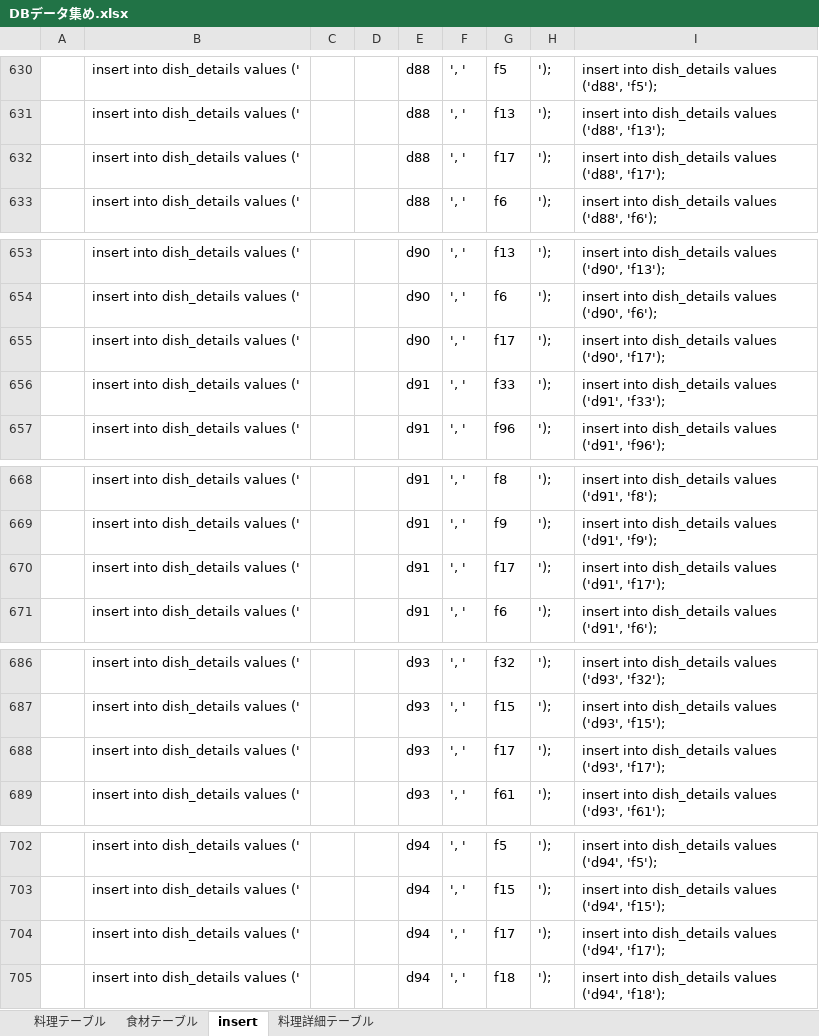
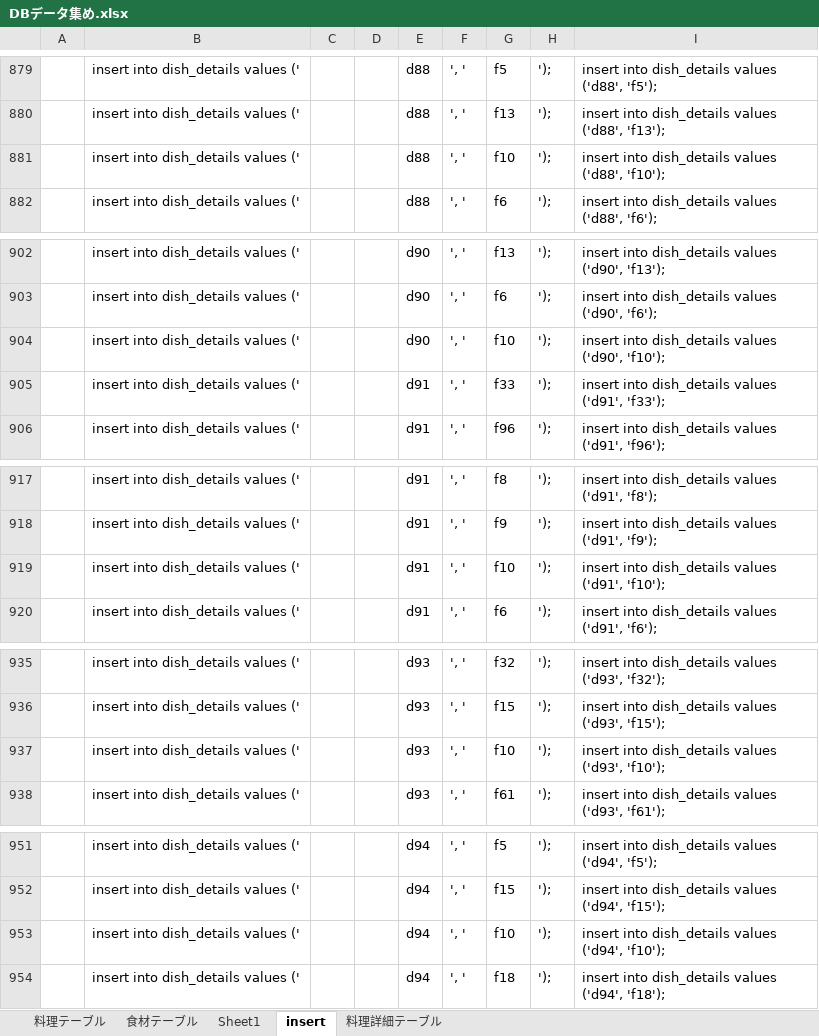
Before and after one commit to DOJO-2021/D-5, an Excel workbook: documents/DBデータ集め.xlsx, sheet insert, drawn as a sheet; only a part is shown, gaps mark what is left out; values as stored, in another font and other column widths than the file's, no borders; addresses are those after the commit; the diff covers the shown part only; the diff names each change by its address in the sheet, - before the commit and + after, or states it on an @@ line.

```diff
--- a/documents/DBデータ集め.xlsx (sheet insert)
+++ b/documents/DBデータ集め.xlsx (sheet insert)
+sheet tab: Sheet1
-G881: f17
+G881: f10
-I881: …values ('d88', 'f17');
+I881: …values ('d88', 'f10');
-G904: f17
+G904: f10
-I904: …values ('d90', 'f17');
+I904: …values ('d90', 'f10');
-G919: f17
+G919: f10
-I919: …values ('d91', 'f17');
+I919: …values ('d91', 'f10');
-G937: f17
+G937: f10
-I937: …values ('d93', 'f17');
+I937: …values ('d93', 'f10');
-G953: f17
+G953: f10
-I953: …values ('d94', 'f17');
+I953: …values ('d94', 'f10');
```
Also changed, not shown: 256 added rows, 7 removed rows and 11 edited cells elsewhere in this sheet, sheet 食材テーブル, formulas that keep their value.
